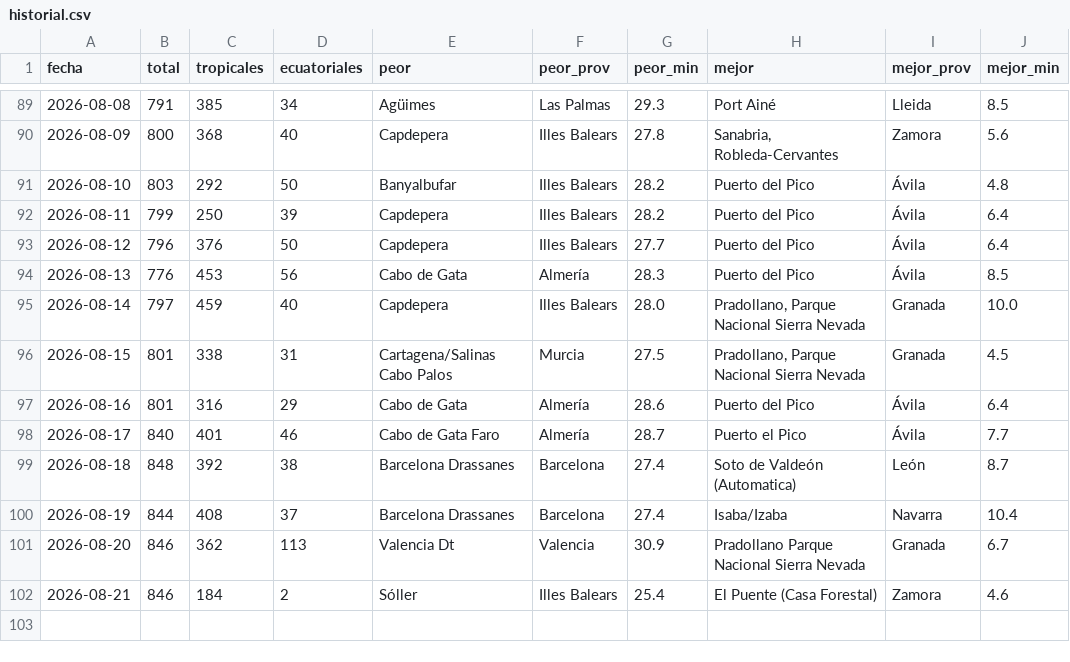
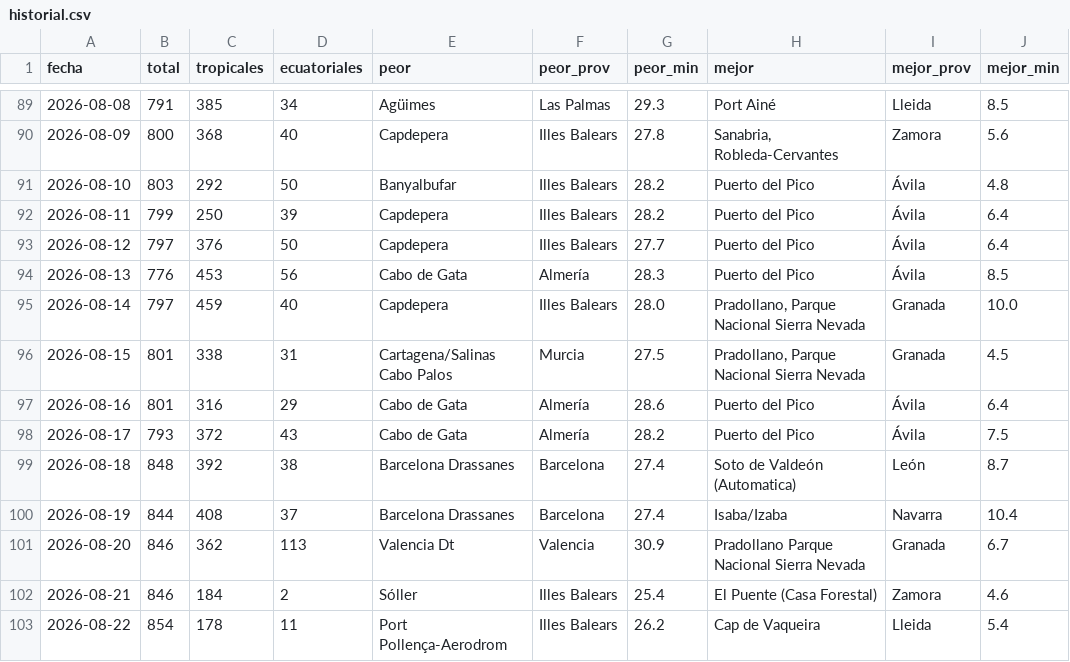
Before and after one commit to prestigyo/refugio-climatico, a CSV file: docs/parte/historial.csv, drawn as a sheet; only a part is shown, gaps mark what is left out.

```diff
--- a/docs/parte/historial.csv
+++ b/docs/parte/historial.csv
@@ -92,3 +92,3 @@ fecha,total,tropicales,ecuatoriales,peor,peor_prov,peor_min,mejor,mejor_prov,mej
 2026-08-11,799,250,39,Capdepera,Illes Balears,28.2,Puerto del Pico,Ávila,6.4
-2026-08-12,796,376,50,Capdepera,Illes Balears,27.7,Puerto del Pico,Ávila,6.4
+2026-08-12,797,376,50,Capdepera,Illes Balears,27.7,Puerto del Pico,Ávila,6.4
 2026-08-13,776,453,56,Cabo de Gata,Almería,28.3,Puerto del Pico,Ávila,8.5
@@ -97,3 +97,3 @@ fecha,total,tropicales,ecuatoriales,peor,peor_prov,peor_min,mejor,mejor_prov,mej
 2026-08-16,801,316,29,Cabo de Gata,Almería,28.6,Puerto del Pico,Ávila,6.4
-2026-08-17,840,401,46,Cabo de Gata Faro,Almería,28.7,Puerto el Pico,Ávila,7.7
+2026-08-17,793,372,43,Cabo de Gata,Almería,28.2,Puerto del Pico,Ávila,7.5
 2026-08-18,848,392,38,Barcelona Drassanes,Barcelona,27.4,Soto de Valdeón (Automatica),León,8.7
@@ -102 +102,2 @@ fecha,total,tropicales,ecuatoriales,peor,peor_prov,peor_min,mejor,mejor_prov,mej
 2026-08-21,846,184,2,Sóller,Illes Balears,25.4,El Puente (Casa Forestal),Zamora,4.6
+2026-08-22,854,178,11,Port Pollença-Aerodrom,Illes Balears,26.2,Cap de Vaqueira,Lleida,5.4
```
Also changed, not shown: 4 other files.
